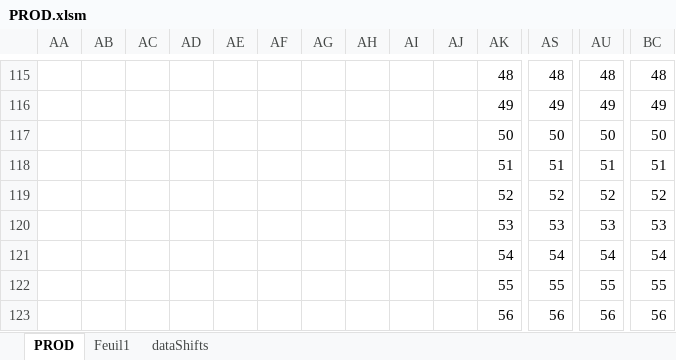
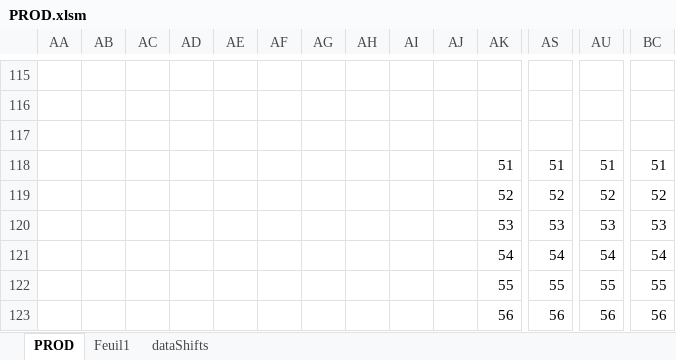
Before and after one commit to NicoWithManyO/Ligne-G, an Excel workbook: PROD.xlsm, sheet PROD, drawn as a sheet; only a part is shown, gaps mark what is left out; values as stored, in another font and other column widths than the file's, no cell formats; charts and pictures and conditional formats not drawn; rows hold the shown columns only; the diff covers the shown part only; the diff names each change by its address in the sheet, - before the commit and + after, or states it on an @@ line.

```diff
--- a/PROD.xlsm (sheet PROD)
+++ b/PROD.xlsm (sheet PROD)
-row 115:  |  |  |  |  |  |  |  |  |  | 48 | 48 | 48 | 48
+row 115: (empty)
-row 116:  |  |  |  |  |  |  |  |  |  | 49 | 49 | 49 | 49
+row 116: (empty)
-row 117:  |  |  |  |  |  |  |  |  |  | 50 | 50 | 50 | 50
+row 117: (empty)
```
Also changed, not shown: 13 added rows, 13 removed rows, 145 edited cells and merged cells elsewhere in this sheet, cell formats, charts or pictures, 2 other files.
